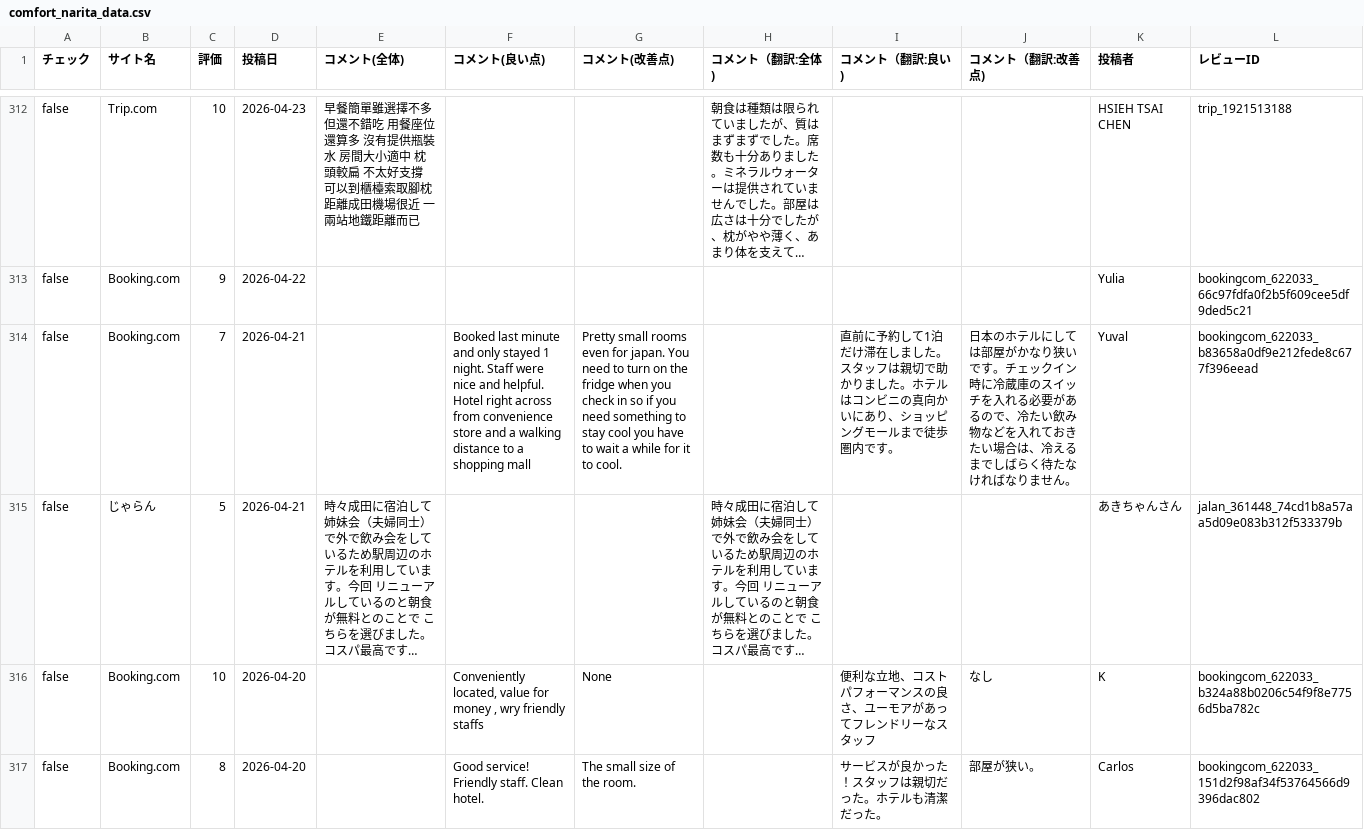
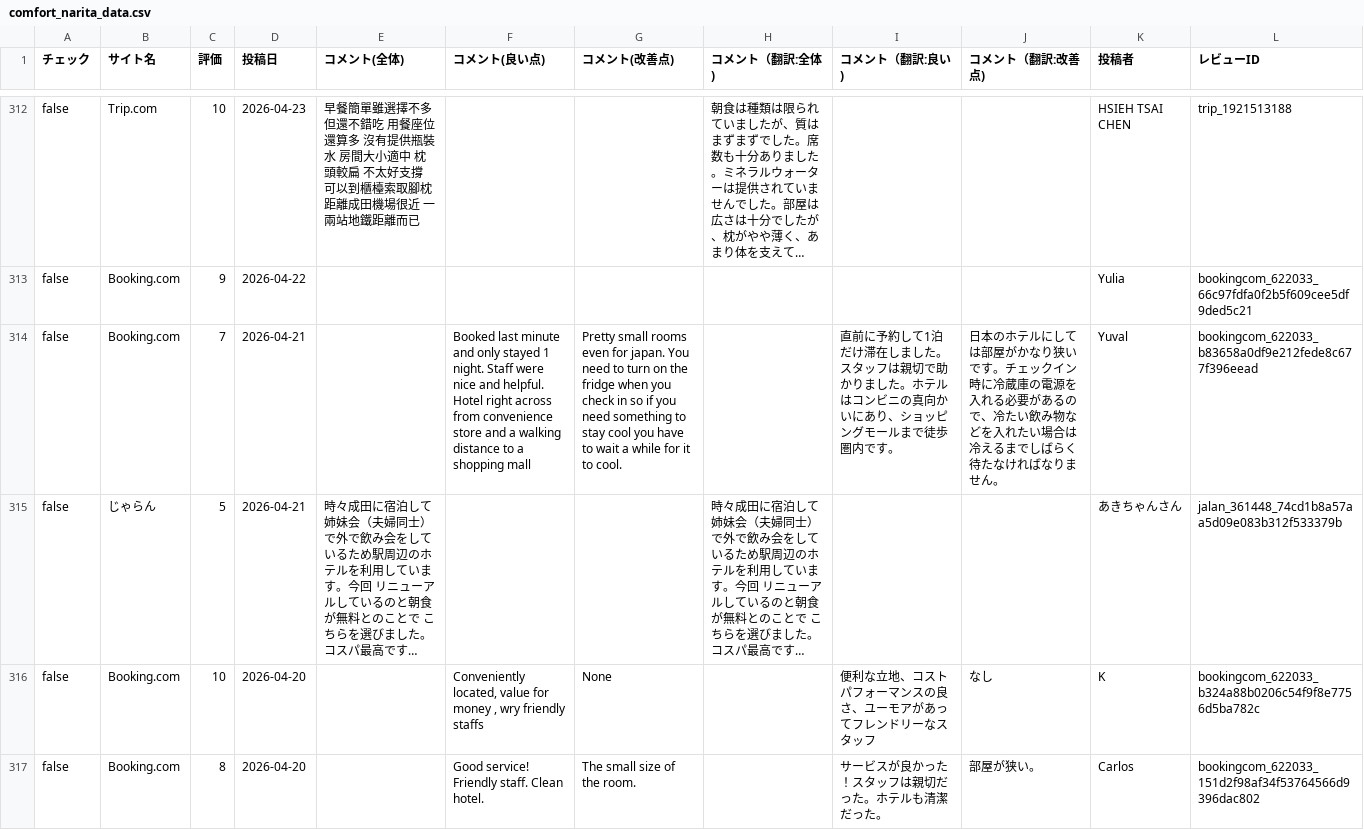
Before and after one commit to TAKAHASHIMITSUGU329/primechange-portal, a CSV file: データ/ホテル口コミデータ/comfort_narita_data.csv, drawn as a sheet; only a part is shown, gaps mark what is left out; long unchanged cells end in …; the diff covers the shown part only; the diff names each change by its address in the sheet, - before the commit and + after, or states it on an @@ line.

```diff
--- a/データ/ホテル口コミデータ/comfort_narita_data.csv
+++ b/データ/ホテル口コミデータ/comfort_narita_data.csv
-J314 (コメント（翻訳:改善点)): …冷蔵庫のスイッチを入れる必要があるので、冷たい飲み物などを入れておきたい場合は、冷えるま…
+J314 (コメント（翻訳:改善点)): …冷蔵庫の電源を入れる必要があるので、冷たい飲み物などを入れたい場合は冷えるま…
```
Also changed, not shown: 16 edited cells elsewhere in this file, データ/ホテル口コミデータ/comfort_roppongi_data.csv, データ/ホテル口コミデータ/comment_yokohama_data.csv, 45 other files.
